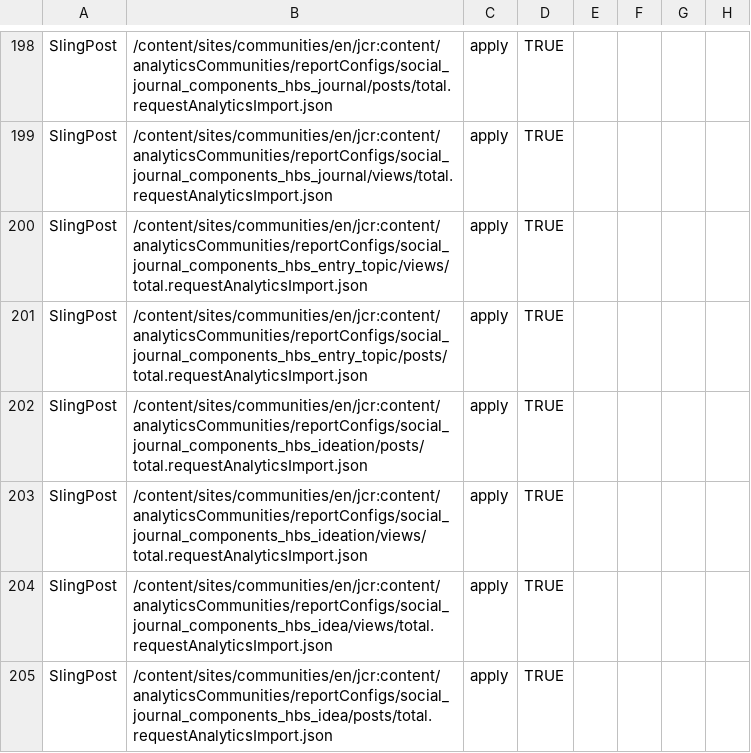
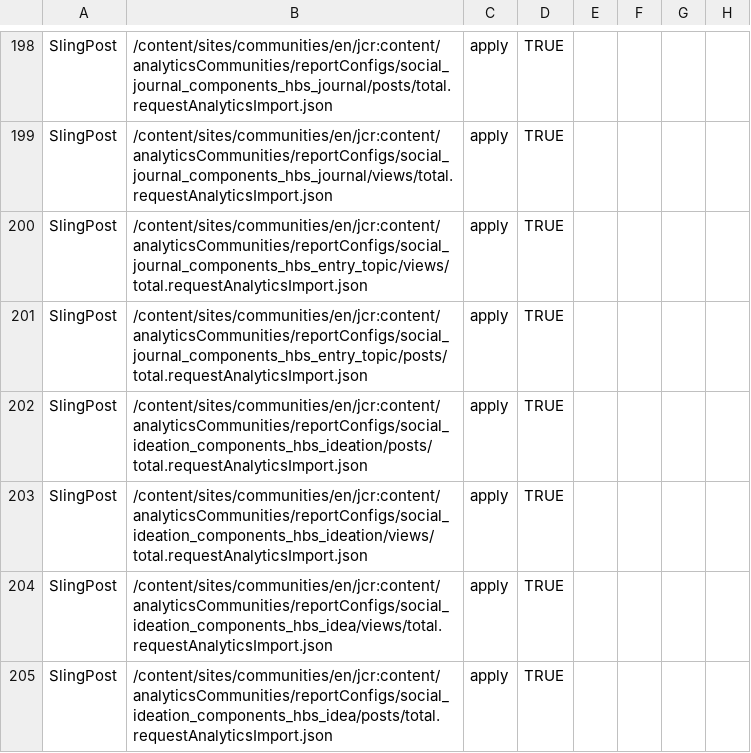
Before and after one commit to connectthefuture/aem-demo-machine, a CSV file: dist/community/maven/reference/src/main/content/jcr_root/etc/community/reference/7-publish-referencecontent.csv, drawn as a sheet; only a part is shown, gaps mark what is left out; the diff names each change by its address in the sheet, - before the commit and + after, or states it on an @@ line.

```diff
--- a/dist/community/maven/reference/src/main/content/jcr_root/etc/community/reference/7-publish-referencecontent.csv
+++ b/dist/community/maven/reference/src/main/content/jcr_root/etc/community/reference/7-publish-referencecontent.csv
-B202: /content/sites/communities/en/jcr:content/analyticsCommunities/reportConfigs/social_journal_components_hbs_ideation/posts/total.requestAnalyticsImport.json
+B202: /content/sites/communities/en/jcr:content/analyticsCommunities/reportConfigs/social_ideation_components_hbs_ideation/posts/total.requestAnalyticsImport.json
-B203: /content/sites/communities/en/jcr:content/analyticsCommunities/reportConfigs/social_journal_components_hbs_ideation/views/total.requestAnalyticsImport.json
+B203: /content/sites/communities/en/jcr:content/analyticsCommunities/reportConfigs/social_ideation_components_hbs_ideation/views/total.requestAnalyticsImport.json
-B204: /content/sites/communities/en/jcr:content/analyticsCommunities/reportConfigs/social_journal_components_hbs_idea/views/total.requestAnalyticsImport.json
+B204: /content/sites/communities/en/jcr:content/analyticsCommunities/reportConfigs/social_ideation_components_hbs_idea/views/total.requestAnalyticsImport.json
-B205: /content/sites/communities/en/jcr:content/analyticsCommunities/reportConfigs/social_journal_components_hbs_idea/posts/total.requestAnalyticsImport.json
+B205: /content/sites/communities/en/jcr:content/analyticsCommunities/reportConfigs/social_ideation_components_hbs_idea/posts/total.requestAnalyticsImport.json
```
Also changed, not shown: dist/community/maven/reference/src/main/content/jcr_root/etc/community/reference/2-author-referencesite.csv, 16 other files.
